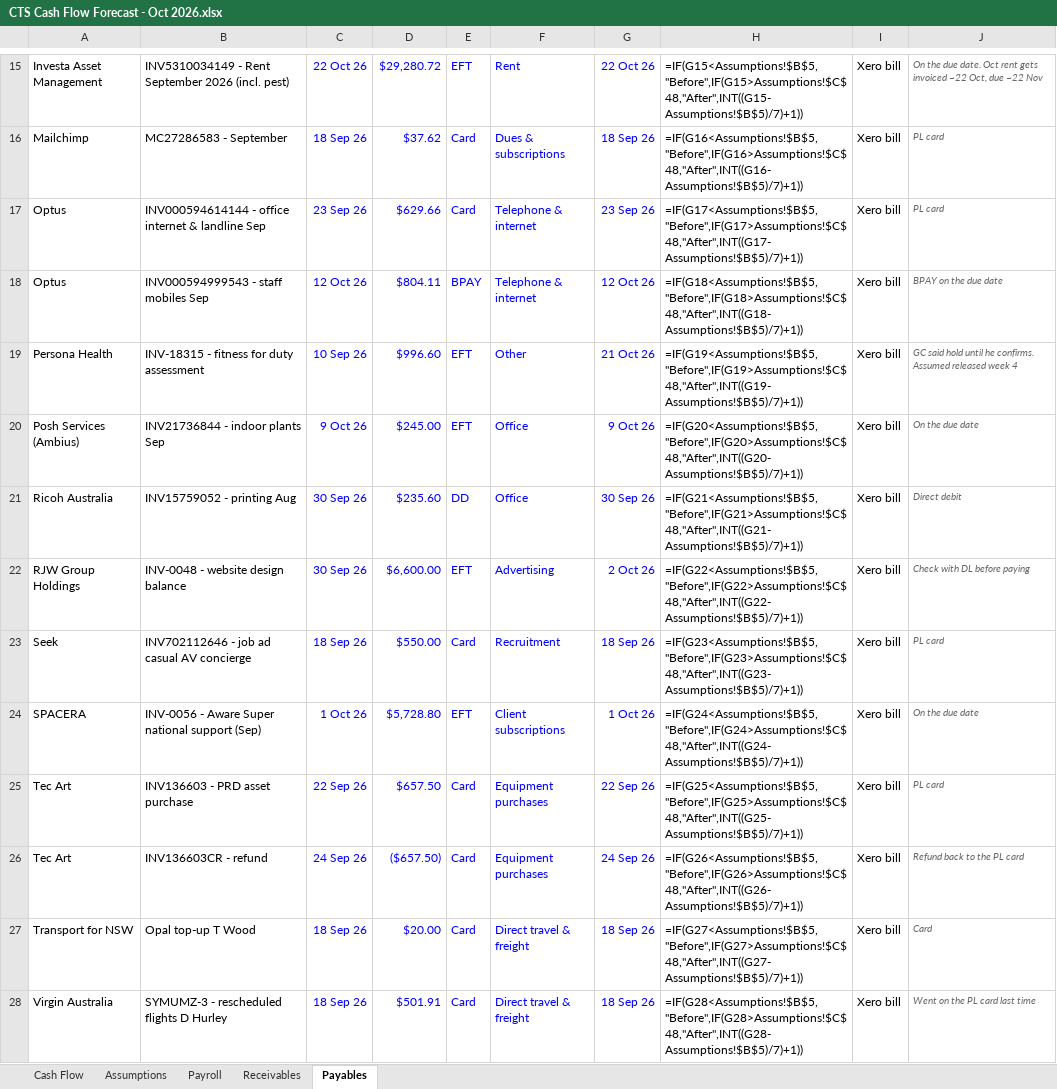
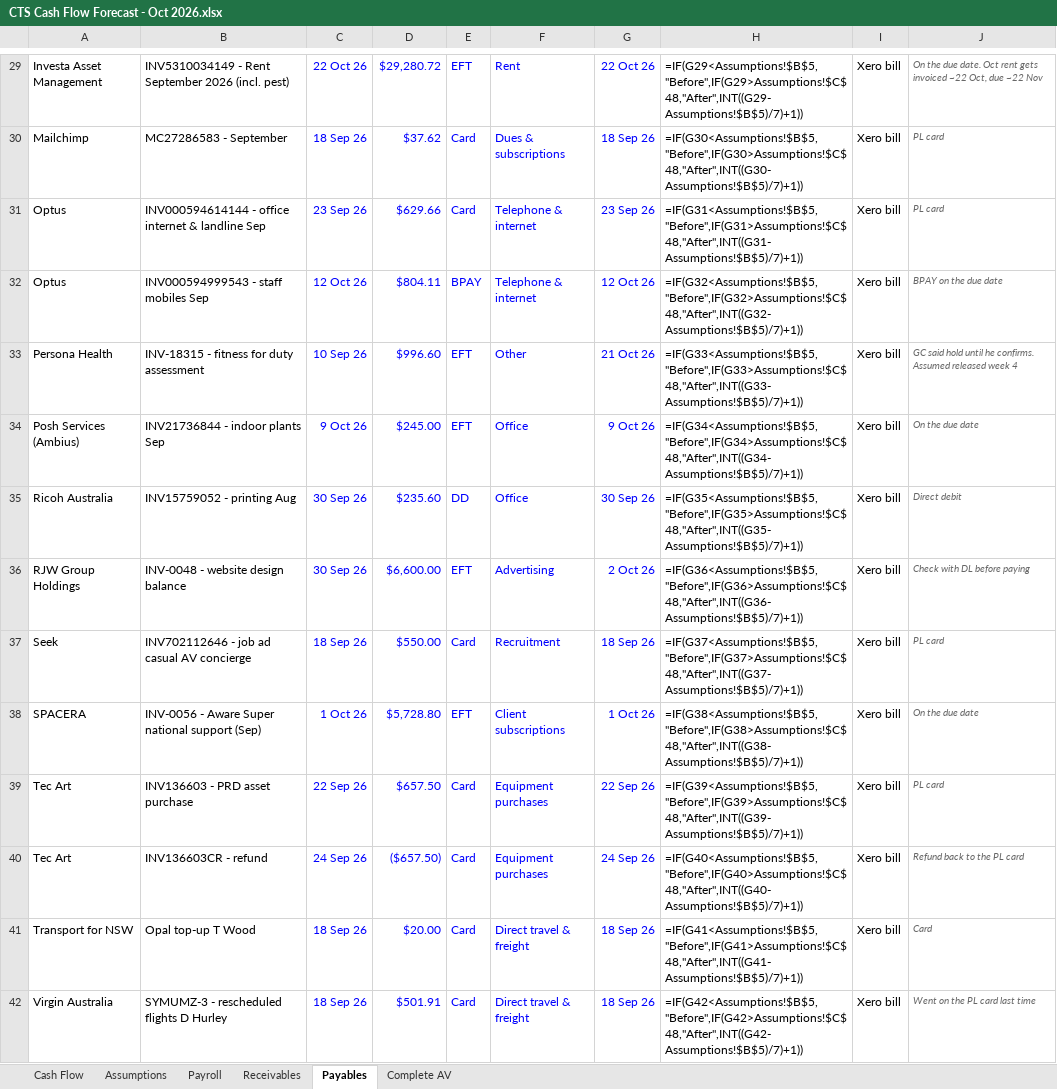
Before and after one commit to WesleyNelson-O33/Claude, an Excel workbook: cashflow/CTS Cash Flow Forecast - Oct 2026.xlsx, sheet Payables, drawn as a sheet; only a part is shown, gaps mark what is left out; values as stored, in another font and other column widths than the file's, no borders; formulas without a stored value are shown as written; conditional formats not drawn; addresses are those after the commit; the diff covers the shown part only; the diff names each change by its address in the sheet, - before the commit and + after, or states it on an @@ line.

```diff
--- a/cashflow/CTS Cash Flow Forecast - Oct 2026.xlsx (sheet Payables)
+++ b/cashflow/CTS Cash Flow Forecast - Oct 2026.xlsx (sheet Payables)
+sheet tab: Complete AV
-H29: =IF(G15<Assumptions!$B$5,"Before",IF(G15>Assumptions!$C$48,"After",INT((G15-Assumptions!$B$5)/7)+1))
+H29: =IF(G29<Assumptions!$B$5,"Before",IF(G29>Assumptions!$C$48,"After",INT((G29-Assumptions!$B$5)/7)+1))
-H30: =IF(G16<Assumptions!$B$5,"Before",IF(G16>Assumptions!$C$48,"After",INT((G16-Assumptions!$B$5)/7)+1))
+H30: =IF(G30<Assumptions!$B$5,"Before",IF(G30>Assumptions!$C$48,"After",INT((G30-Assumptions!$B$5)/7)+1))
-H31: =IF(G17<Assumptions!$B$5,"Before",IF(G17>Assumptions!$C$48,"After",INT((G17-Assumptions!$B$5)/7)+1))
+H31: =IF(G31<Assumptions!$B$5,"Before",IF(G31>Assumptions!$C$48,"After",INT((G31-Assumptions!$B$5)/7)+1))
-H32: =IF(G18<Assumptions!$B$5,"Before",IF(G18>Assumptions!$C$48,"After",INT((G18-Assumptions!$B$5)/7)+1))
+H32: =IF(G32<Assumptions!$B$5,"Before",IF(G32>Assumptions!$C$48,"After",INT((G32-Assumptions!$B$5)/7)+1))
-H33: =IF(G19<Assumptions!$B$5,"Before",IF(G19>Assumptions!$C$48,"After",INT((G19-Assumptions!$B$5)/7)+1))
+H33: =IF(G33<Assumptions!$B$5,"Before",IF(G33>Assumptions!$C$48,"After",INT((G33-Assumptions!$B$5)/7)+1))
-H34: =IF(G20<Assumptions!$B$5,"Before",IF(G20>Assumptions!$C$48,"After",INT((G20-Assumptions!$B$5)/7)+1))
+H34: =IF(G34<Assumptions!$B$5,"Before",IF(G34>Assumptions!$C$48,"After",INT((G34-Assumptions!$B$5)/7)+1))
-H35: =IF(G21<Assumptions!$B$5,"Before",IF(G21>Assumptions!$C$48,"After",INT((G21-Assumptions!$B$5)/7)+1))
+H35: =IF(G35<Assumptions!$B$5,"Before",IF(G35>Assumptions!$C$48,"After",INT((G35-Assumptions!$B$5)/7)+1))
-H36: =IF(G22<Assumptions!$B$5,"Before",IF(G22>Assumptions!$C$48,"After",INT((G22-Assumptions!$B$5)/7)+1))
+H36: =IF(G36<Assumptions!$B$5,"Before",IF(G36>Assumptions!$C$48,"After",INT((G36-Assumptions!$B$5)/7)+1))
-H37: =IF(G23<Assumptions!$B$5,"Before",IF(G23>Assumptions!$C$48,"After",INT((G23-Assumptions!$B$5)/7)+1))
+H37: =IF(G37<Assumptions!$B$5,"Before",IF(G37>Assumptions!$C$48,"After",INT((G37-Assumptions!$B$5)/7)+1))
-H38: =IF(G24<Assumptions!$B$5,"Before",IF(G24>Assumptions!$C$48,"After",INT((G24-Assumptions!$B$5)/7)+1))
+H38: =IF(G38<Assumptions!$B$5,"Before",IF(G38>Assumptions!$C$48,"After",INT((G38-Assumptions!$B$5)/7)+1))
-H39: =IF(G25<Assumptions!$B$5,"Before",IF(G25>Assumptions!$C$48,"After",INT((G25-Assumptions!$B$5)/7)+1))
+H39: =IF(G39<Assumptions!$B$5,"Before",IF(G39>Assumptions!$C$48,"After",INT((G39-Assumptions!$B$5)/7)+1))
-H40: =IF(G26<Assumptions!$B$5,"Before",IF(G26>Assumptions!$C$48,"After",INT((G26-Assumptions!$B$5)/7)+1))
+H40: =IF(G40<Assumptions!$B$5,"Before",IF(G40>Assumptions!$C$48,"After",INT((G40-Assumptions!$B$5)/7)+1))
-H41: =IF(G27<Assumptions!$B$5,"Before",IF(G27>Assumptions!$C$48,"After",INT((G27-Assumptions!$B$5)/7)+1))
+H41: =IF(G41<Assumptions!$B$5,"Before",IF(G41>Assumptions!$C$48,"After",INT((G41-Assumptions!$B$5)/7)+1))
-H42: =IF(G28<Assumptions!$B$5,"Before",IF(G28>Assumptions!$C$48,"After",INT((G28-Assumptions!$B$5)/7)+1))
+H42: =IF(G42<Assumptions!$B$5,"Before",IF(G42>Assumptions!$C$48,"After",INT((G42-Assumptions!$B$5)/7)+1))
```
Also changed, not shown: 14 added rows, 37 edited cells and cell formats elsewhere in this sheet, sheet Cash Flow, sheet Receivables, 2 other files.
